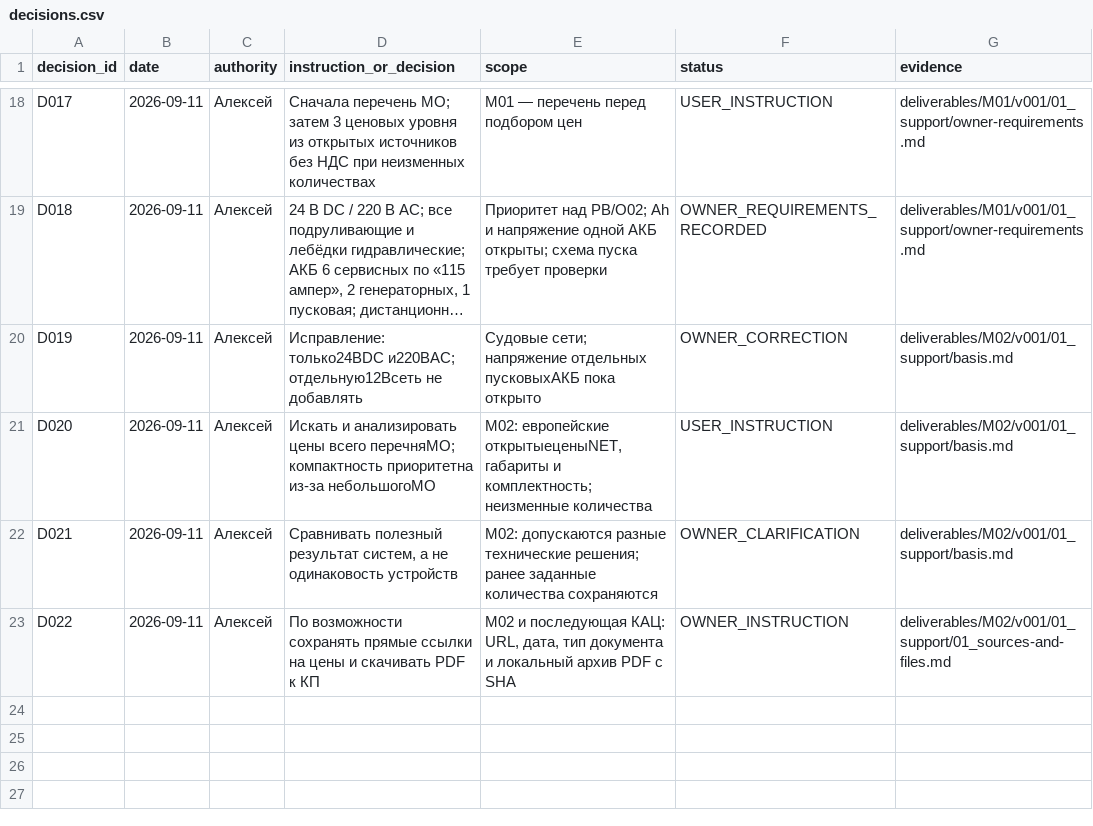
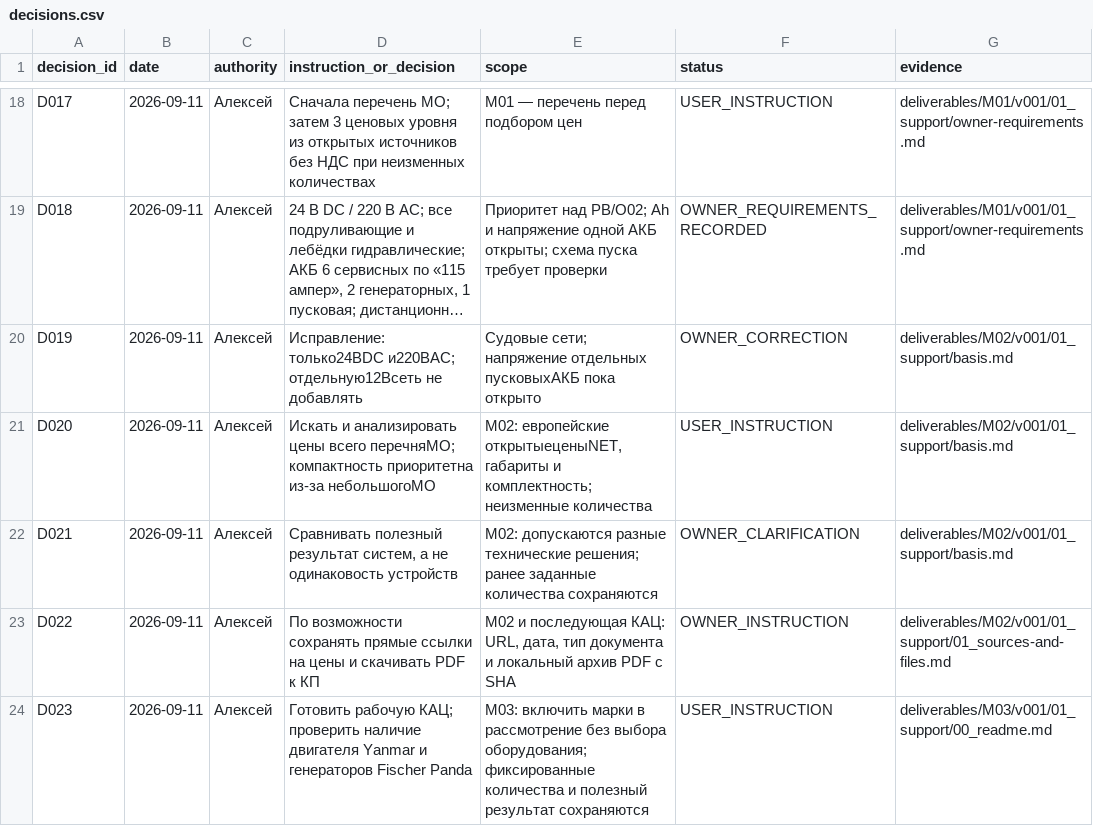
Before and after one commit to vetus-nauta/van-de-stadt-67-ft, a CSV file: data/office/decisions.csv, drawn as a sheet; only a part is shown, gaps mark what is left out; long unchanged cells end in ….

```diff
--- a/data/office/decisions.csv
+++ b/data/office/decisions.csv
@@ -23 +23,2 @@ D021;2026-09-11;Алексей;Сравнивать полезный резул
 D022;2026-09-11;Алексей;По возможности сохранять прямые ссылки на цены и скачивать PDF к КП;M02 и последующая КАЦ: URL, дата, тип документа и локальный архив PDF с SHA;OWNER_INSTRUCTION;deliverables/M02/v001/01_support/01_sources-and-files.md
+D023;2026-09-11;Алексей;"Готовить рабочую КАЦ; проверить наличие двигателя Yanmar и генераторов Fischer Panda";"M03: включить марки в рассмотрение без выбора оборудования; фиксированные количества и полезный результат сохраняются";USER_INSTRUCTION;deliverables/M03/v001/01_support/00_readme.md
```
Also changed, not shown: data/office/tasks.csv, 23 other files.
